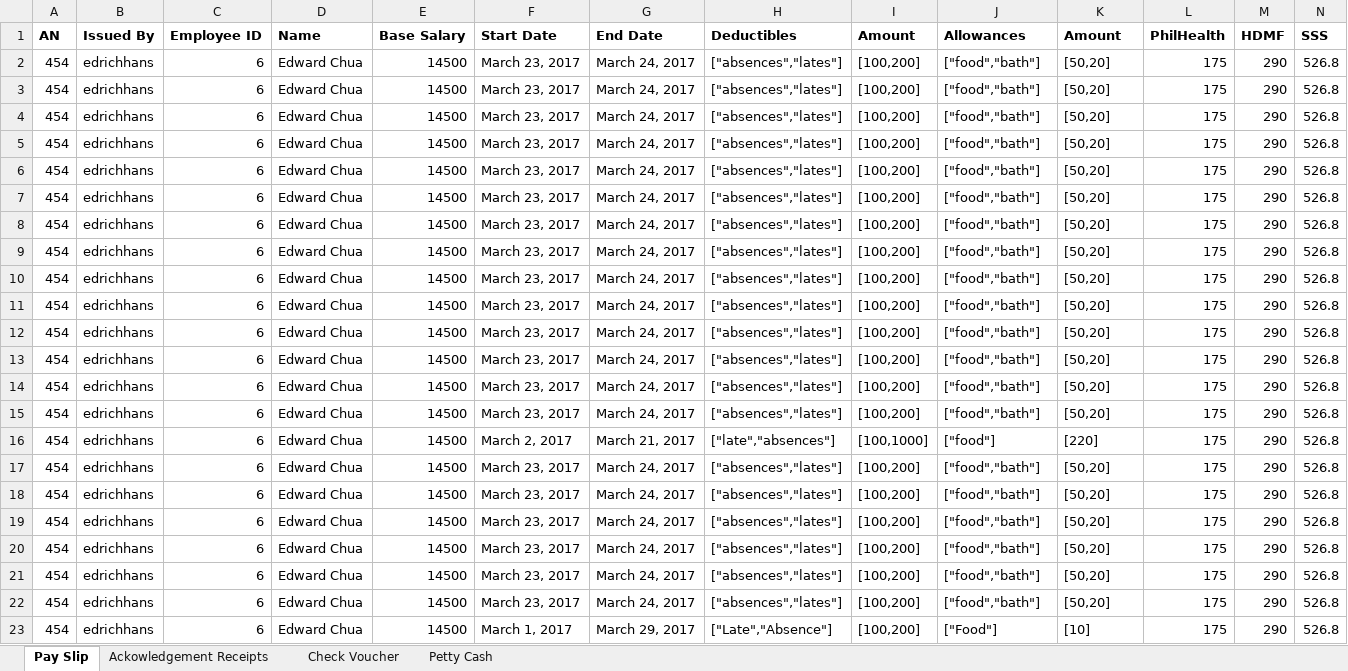
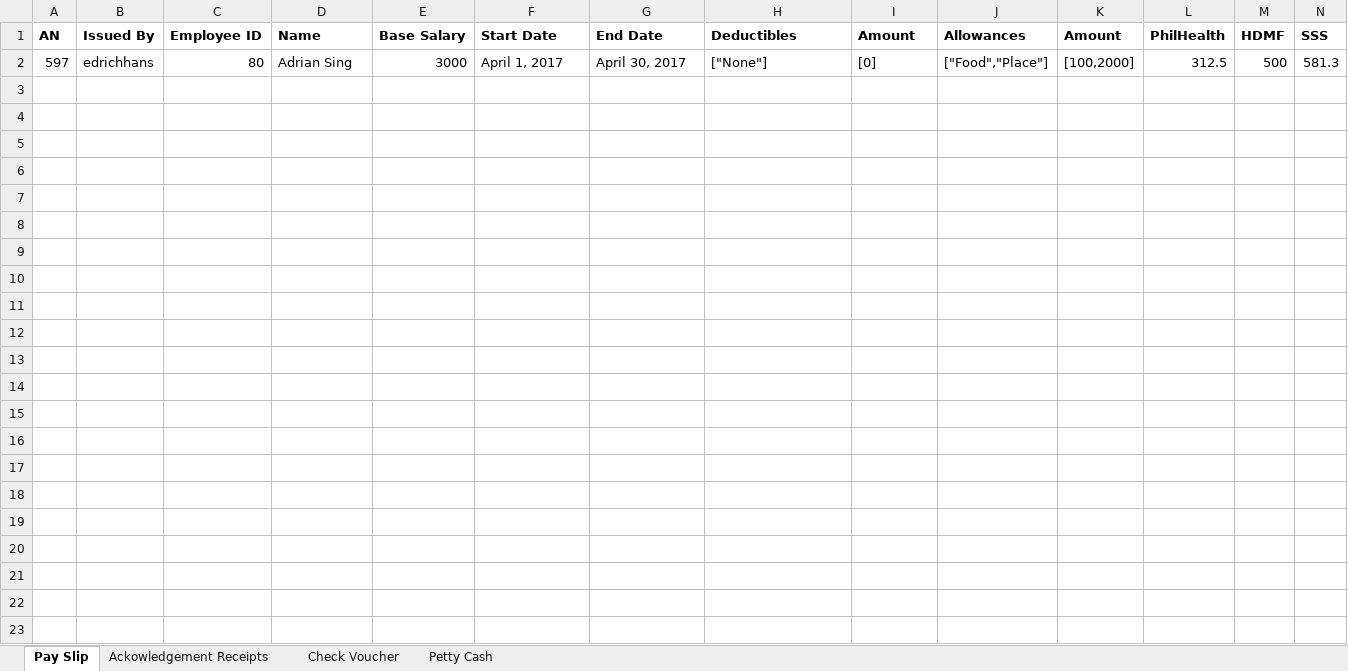
Before and after one commit to edrichhans/ApplesAndBerries, an Excel workbook: uploads/report.xlsx, sheet Pay Slip, drawn as a sheet; only a part is shown; values as stored, in another font and other column widths than the file's, no borders; removed rows and columns are numbered as before the commit, all else as after; rows hold the shown columns only; the diff names each change by its address in the sheet, - before the commit and + after, or states it on an @@ line.

```diff
--- a/uploads/report.xlsx (sheet Pay Slip)
+++ b/uploads/report.xlsx (sheet Pay Slip)
-row 2: 454 | edrichhans | 6 | Edward Chua | 14500 | March 23, 2017 | March 24, 2017 | ["absences","lates"] | [100,200] | ["food","bath"] | [50,20] | 175 | 290 | 526.8
-row 3: 454 | edrichhans | 6 | Edward Chua | 14500 | March 23, 2017 | March 24, 2017 | ["absences","lates"] | [100,200] | ["food","bath"] | [50,20] | 175 | 290 | 526.8
-row 4: 454 | edrichhans | 6 | Edward Chua | 14500 | March 23, 2017 | March 24, 2017 | ["absences","lates"] | [100,200] | ["food","bath"] | [50,20] | 175 | 290 | 526.8
-row 5: 454 | edrichhans | 6 | Edward Chua | 14500 | March 23, 2017 | March 24, 2017 | ["absences","lates"] | [100,200] | ["food","bath"] | [50,20] | 175 | 290 | 526.8
-row 6: 454 | edrichhans | 6 | Edward Chua | 14500 | March 23, 2017 | March 24, 2017 | ["absences","lates"] | [100,200] | ["food","bath"] | [50,20] | 175 | 290 | 526.8
-row 7: 454 | edrichhans | 6 | Edward Chua | 14500 | March 23, 2017 | March 24, 2017 | ["absences","lates"] | [100,200] | ["food","bath"] | [50,20] | 175 | 290 | 526.8
-row 8: 454 | edrichhans | 6 | Edward Chua | 14500 | March 23, 2017 | March 24, 2017 | ["absences","lates"] | [100,200] | ["food","bath"] | [50,20] | 175 | 290 | 526.8
-row 9: 454 | edrichhans | 6 | Edward Chua | 14500 | March 23, 2017 | March 24, 2017 | ["absences","lates"] | [100,200] | ["food","bath"] | [50,20] | 175 | 290 | 526.8
-row 10: 454 | edrichhans | 6 | Edward Chua | 14500 | March 23, 2017 | March 24, 2017 | ["absences","lates"] | [100,200] | ["food","bath"] | [50,20] | 175 | 290 | 526.8
-row 11: 454 | edrichhans | 6 | Edward Chua | 14500 | March 23, 2017 | March 24, 2017 | ["absences","lates"] | [100,200] | ["food","bath"] | [50,20] | 175 | 290 | 526.8
-row 12: 454 | edrichhans | 6 | Edward Chua | 14500 | March 23, 2017 | March 24, 2017 | ["absences","lates"] | [100,200] | ["food","bath"] | [50,20] | 175 | 290 | 526.8
-row 13: 454 | edrichhans | 6 | Edward Chua | 14500 | March 23, 2017 | March 24, 2017 | ["absences","lates"] | [100,200] | ["food","bath"] | [50,20] | 175 | 290 | 526.8
-row 14: 454 | edrichhans | 6 | Edward Chua | 14500 | March 23, 2017 | March 24, 2017 | ["absences","lates"] | [100,200] | ["food","bath"] | [50,20] | 175 | 290 | 526.8
-row 15: 454 | edrichhans | 6 | Edward Chua | 14500 | March 23, 2017 | March 24, 2017 | ["absences","lates"] | [100,200] | ["food","bath"] | [50,20] | 175 | 290 | 526.8
-row 16: 454 | edrichhans | 6 | Edward Chua | 14500 | March 2, 2017 | March 21, 2017 | ["late","absences"] | [100,1000] | ["food"] | [220] | 175 | 290 | 526.8
-row 17: 454 | edrichhans | 6 | Edward Chua | 14500 | March 23, 2017 | March 24, 2017 | ["absences","lates"] | [100,200] | ["food","bath"] | [50,20] | 175 | 290 | 526.8
-row 18: 454 | edrichhans | 6 | Edward Chua | 14500 | March 23, 2017 | March 24, 2017 | ["absences","lates"] | [100,200] | ["food","bath"] | [50,20] | 175 | 290 | 526.8
-row 19: 454 | edrichhans | 6 | Edward Chua | 14500 | March 23, 2017 | March 24, 2017 | ["absences","lates"] | [100,200] | ["food","bath"] | [50,20] | 175 | 290 | 526.8
-row 20: 454 | edrichhans | 6 | Edward Chua | 14500 | March 23, 2017 | March 24, 2017 | ["absences","lates"] | [100,200] | ["food","bath"] | [50,20] | 175 | 290 | 526.8
-row 21: 454 | edrichhans | 6 | Edward Chua | 14500 | March 23, 2017 | March 24, 2017 | ["absences","lates"] | [100,200] | ["food","bath"] | [50,20] | 175 | 290 | 526.8
-row 22: 454 | edrichhans | 6 | Edward Chua | 14500 | March 23, 2017 | March 24, 2017 | ["absences","lates"] | [100,200] | ["food","bath"] | [50,20] | 175 | 290 | 526.8
-row 23: 454 | edrichhans | 6 | Edward Chua | 14500 | March 1, 2017 | March 29, 2017 | ["Late","Absence"] | [100,200] | ["Food"] | [10] | 175 | 290 | 526.8
+row 2: 597 | edrichhans | 80 | Adrian Sing | 3000 | April 1, 2017 | April 30, 2017 | ["None"] | [0] | ["Food","Place"] | [100,2000] | 312.5 | 500 | 581.3
```
Also changed, not shown: sheet Petty Cash, sheet Check Voucher, sheet Ackowledgement Receipts, 3 other files.
